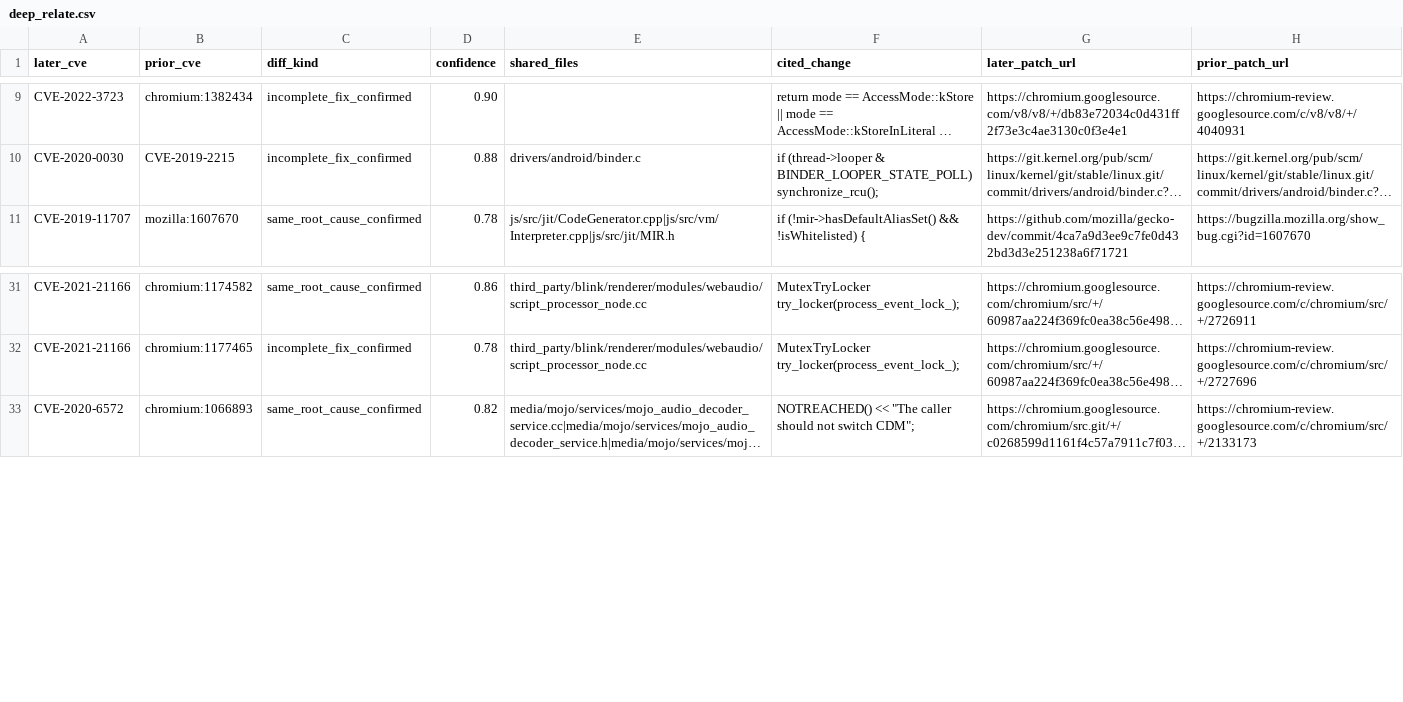
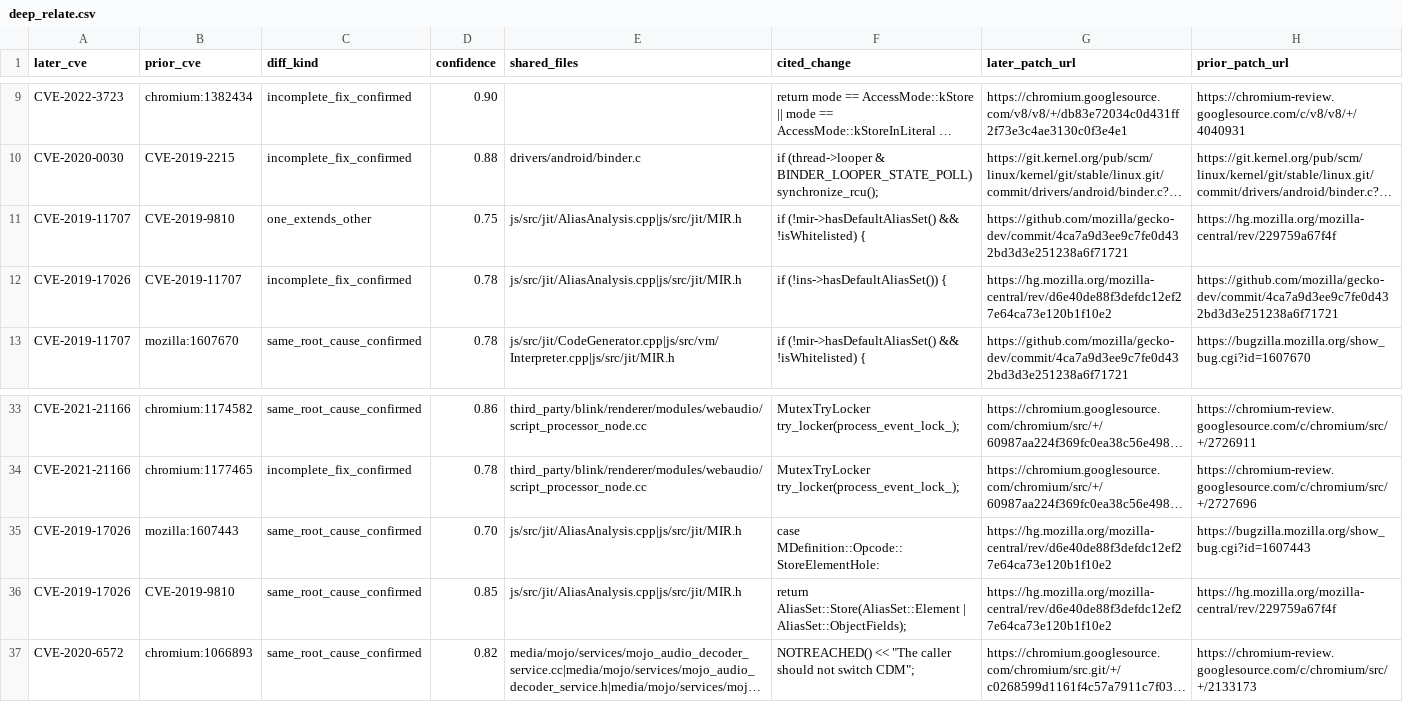
Before and after one commit to kureha-yamaguchi/vuln-patch, a CSV file: src/db/project_zero/findings/pipeline/deep_relate.csv, drawn as a sheet; only a part is shown, gaps mark what is left out; long unchanged cells end in …; the diff names each change by its address in the sheet, - before the commit and + after, or states it on an @@ line.

```diff
--- a/src/db/project_zero/findings/pipeline/deep_relate.csv
+++ b/src/db/project_zero/findings/pipeline/deep_relate.csv
+row 11: CVE-2019-11707 | CVE-2019-9810 | one_extends_other | 0.75 | js/src/jit/AliasAnalysis.cpp|js/src/jit/MIR.h | if (!mir->hasDefaultAliasSet() && !isWhitelisted) { | https://github.com/mozilla/gecko-dev/commit/4ca7a9d3ee9c7fe0d432bd3d3e251238a6f71721 | https://hg.mozilla.org/mozilla-central/rev/229759a67f4f
+row 12: CVE-2019-17026 | CVE-2019-11707 | incomplete_fix_confirmed | 0.78 | js/src/jit/AliasAnalysis.cpp|js/src/jit/MIR.h | if (!ins->hasDefaultAliasSet()) { | https://hg.mozilla.org/mozilla-central/rev/d6e40de88f3defdc12ef27e64ca73e120b1f10e2 | https://github.com/mozilla/gecko-dev/commit/4ca7a9d3ee9c7fe0d432bd3d3e251238a6f71721
+row 35: CVE-2019-17026 | mozilla:1607443 | same_root_cause_confirmed | 0.70 | js/src/jit/AliasAnalysis.cpp|js/src/jit/MIR.h | case MDefinition::Opcode::StoreElementHole: | https://hg.mozilla.org/mozilla-central/rev/d6e40de88f3defdc12ef27e64ca73e120b1f10e2 | https://bugzilla.mozilla.org/show_bug.cgi?id=1607443
+row 36: CVE-2019-17026 | CVE-2019-9810 | same_root_cause_confirmed | 0.85 | js/src/jit/AliasAnalysis.cpp|js/src/jit/MIR.h | return AliasSet::Store(AliasSet::Element | AliasSet::ObjectFields); | https://hg.mozilla.org/mozilla-central/rev/d6e40de88f3defdc12ef27e64ca73e120b1f10e2 | https://hg.mozilla.org/mozilla-central/rev/229759a67f4f
```
Also changed, not shown: src/db/project_zero/findings/pipeline/seeds.csv, 3 other files.
